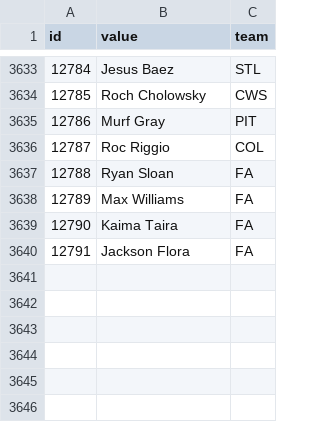
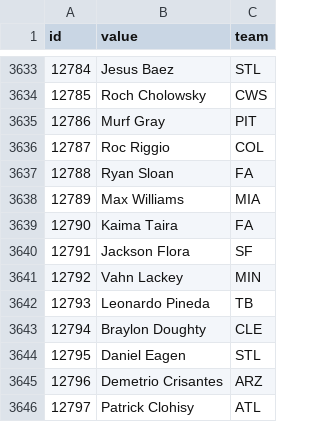
Before and after one commit to StatsVine/data-snapshots, a CSV file: csv/nfc/players-baseball.csv, drawn as a sheet; only a part is shown, gaps mark what is left out.

```diff
--- a/csv/nfc/players-baseball.csv
+++ b/csv/nfc/players-baseball.csv
@@ -3637,4 +3637,10 @@ id,value,team
 12788,Ryan Sloan,FA
-12789,Max Williams,FA
+12789,Max Williams,MIA
 12790,Kaima Taira,FA
-12791,Jackson Flora,FA
+12791,Jackson Flora,SF
+12792,Vahn Lackey,MIN
+12793,Leonardo Pineda,TB
+12794,Braylon Doughty,CLE
+12795,Daniel Eagen,STL
+12796,Demetrio Crisantes,ARZ
+12797,Patrick Clohisy,ATL
```
Also changed, not shown: csv/nfc/players-all.csv, csv/nfc/players-basketball.csv, 2 other files.
